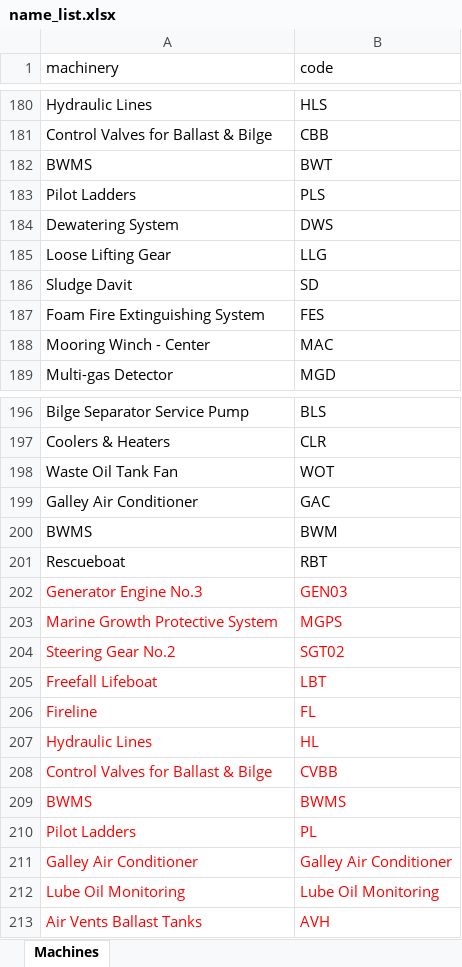
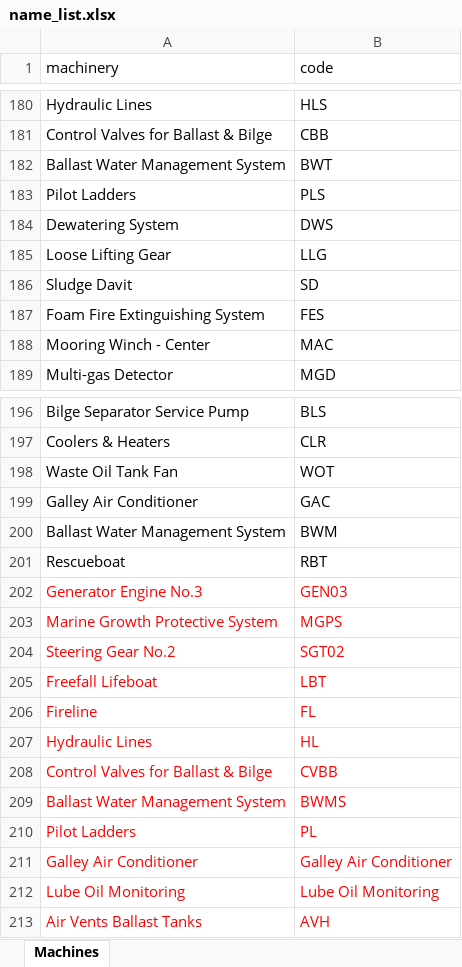
Before and after one commit to vn-aj-vngrd/py-encoder, an Excel workbook: data/name_list.xlsx, sheet Machines, drawn as a sheet; only a part is shown, gaps mark what is left out; values as stored, in another font and other column widths than the file's, no borders; the diff names each change by its address in the sheet, - before the commit and + after, or states it on an @@ line.

```diff
--- a/data/name_list.xlsx (sheet Machines)
+++ b/data/name_list.xlsx (sheet Machines)
-A182 (machinery): BWMS
+A182 (machinery): Ballast Water Management System
-A200 (machinery): BWMS
+A200 (machinery): Ballast Water Management System
-A209 (machinery): BWMS
+A209 (machinery): Ballast Water Management System
```
Also changed, not shown: data/code_list.xlsx.
